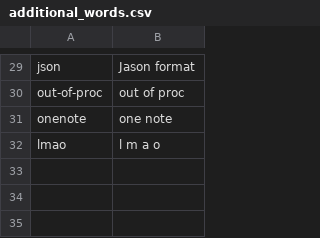
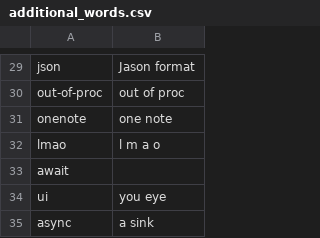
Before and after one commit to vivlim/knausj_talon, a CSV file: settings/additional_words.csv, drawn as a sheet; only a part is shown, gaps mark what is left out.

```diff
--- a/settings/additional_words.csv
+++ b/settings/additional_words.csv
@@ -32 +32,4 @@ onenote,one note
 lmao,l m a o
+await
+ui, you eye
+async, a sink
```
Also changed, not shown: 1 other file.
